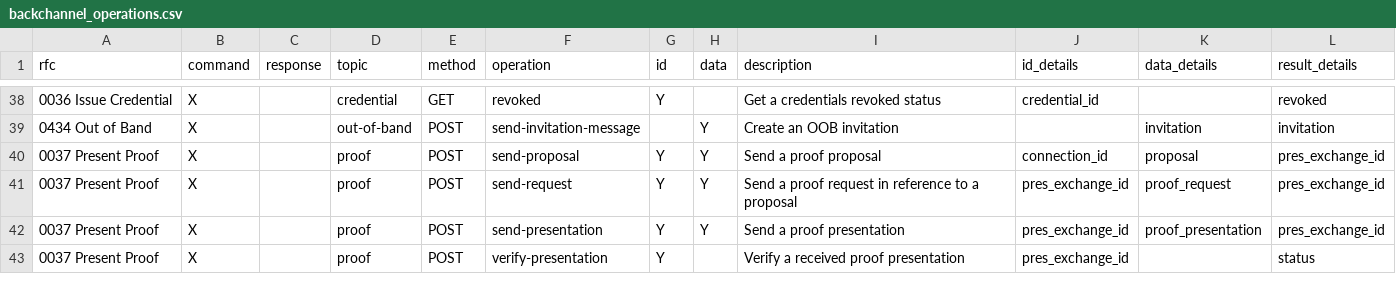
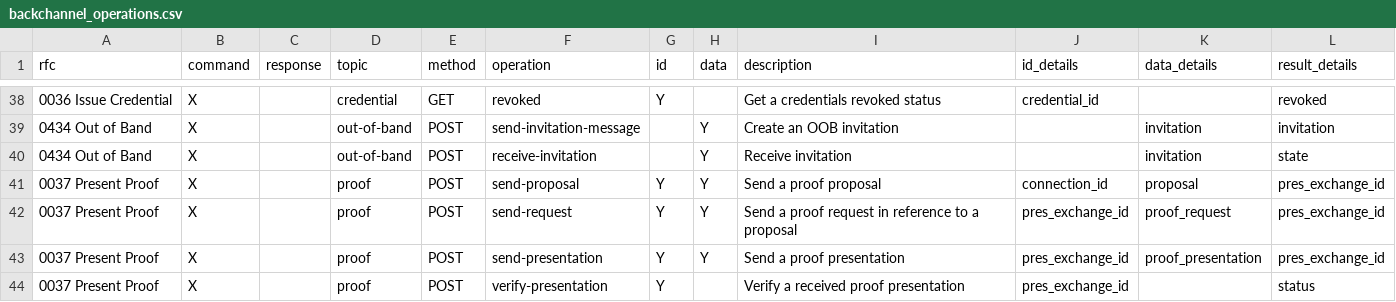
Before and after one commit to openwallet-foundation/owl-agent-test-harness, a CSV file: aries-backchannels/backchannel_operations.csv, drawn as a sheet; only a part is shown, gaps mark what is left out; the diff names each change by its address in the sheet, - before the commit and + after, or states it on an @@ line.

Commit message:
Added support for OOB/didexchange/receive-invitation in AATH/acapybackchannel
Signed-off-by: Sheldon Regular <sheldon.regular@gmail.com>

```diff
--- a/aries-backchannels/backchannel_operations.csv
+++ b/aries-backchannels/backchannel_operations.csv
+row 40: 0434 Out of Band | X |  | out-of-band | POST | receive-invitation |  | Y | Receive invitation |  | invitation | state
```
Also changed, not shown: aries-backchannels/data/backchannel_operations.csv, 2 other files.
